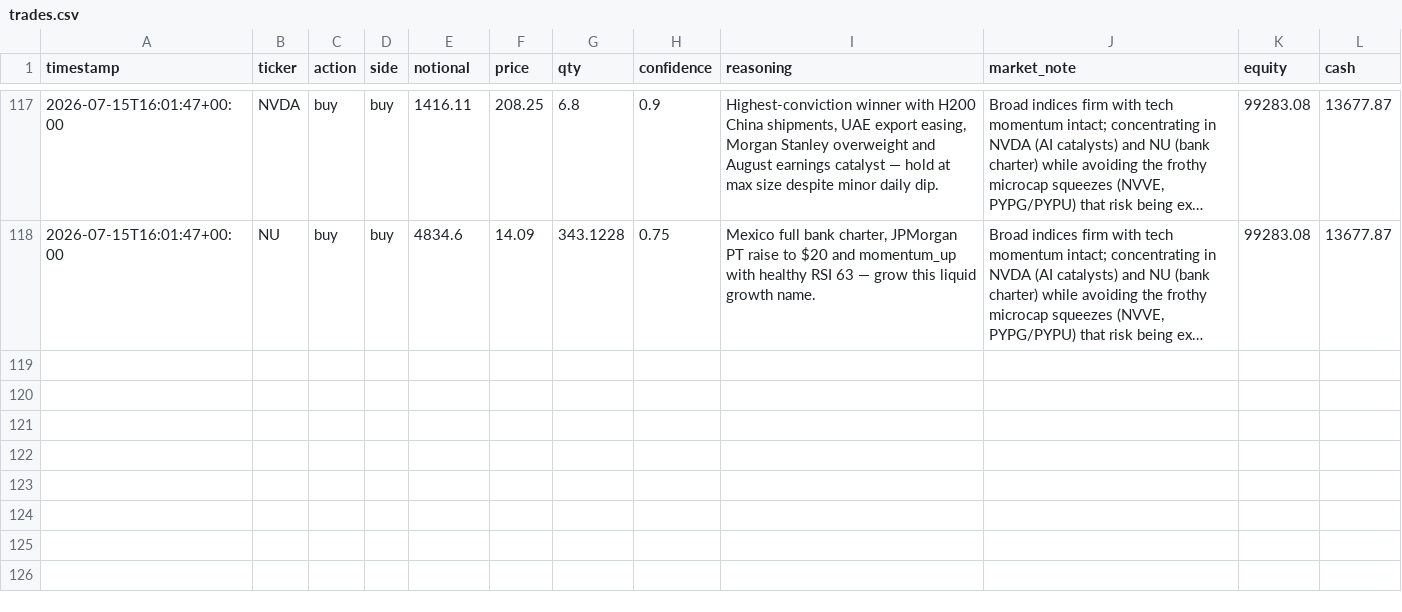
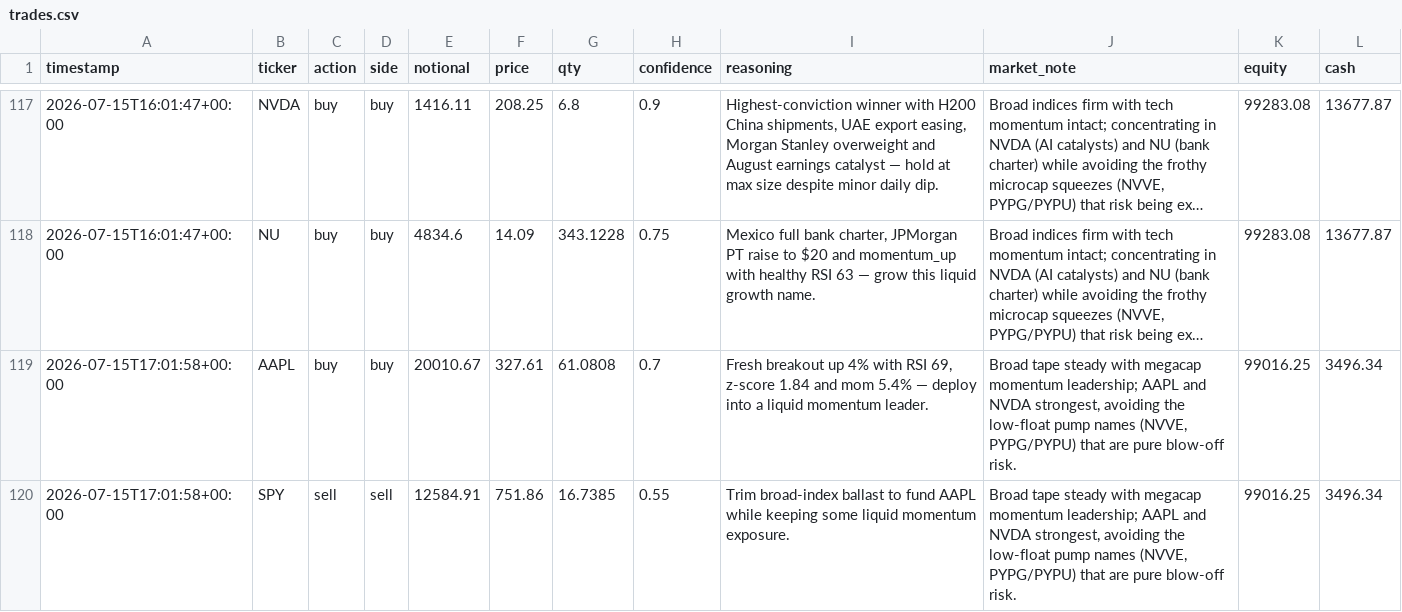
Before and after one commit to MaxNoddings/Alfred-Lite, a CSV file: trades.csv, drawn as a sheet; only a part is shown, gaps mark what is left out; long unchanged cells end in …; the diff names each change by its address in the sheet, - before the commit and + after, or states it on an @@ line.

```diff
--- a/trades.csv
+++ b/trades.csv
+row 119: 2026-07-15T17:01:58+00:00 | AAPL | buy | buy | 20010.67 | 327.61 | 61.0808 | 0.7 | Fresh breakout up 4% with RSI 69, z-score 1.84 and mom 5.4% — deploy into a liquid momentum leader. | Broad tape steady with megacap momentum leadership; AAPL and NVDA strongest, avoiding the low-float pump names (NVVE, PYPG/PYPU) that are pure blow-off risk. | 99016.25 | 3496.34
+row 120: 2026-07-15T17:01:58+00:00 | SPY | sell | sell | 12584.91 | 751.86 | 16.7385 | 0.55 | Trim broad-index ballast to fund AAPL while keeping some liquid momentum exposure. | Broad tape steady with megacap momentum leadership; AAPL and NVDA strongest, avoiding the low-float pump names (NVVE, PYPG/PYPU) that are pure blow-off risk. | 99016.25 | 3496.34
```
